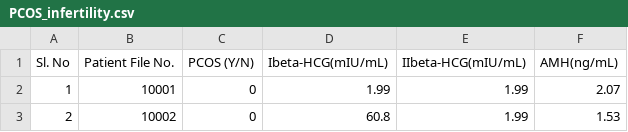
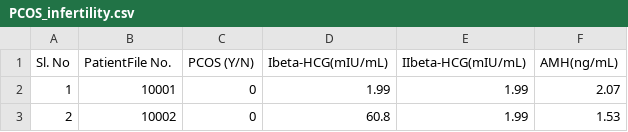
Before and after one commit to tina-m-dev/pcos, a CSV file: pcos_data/PCOS_infertility.csv, drawn as a sheet; only a part is shown.

Commit message:
Update PCOS_infertility.csv

```diff
--- a/pcos_data/PCOS_infertility.csv
+++ b/pcos_data/PCOS_infertility.csv
@@ -1,2 +1,2 @@
-Sl. No,Patient File No.,PCOS (Y/N),Ibeta-HCG(mIU/mL),IIbeta-HCG(mIU/mL),AMH(ng/mL)
+Sl. No,PatientFile No.,PCOS (Y/N),Ibeta-HCG(mIU/mL),IIbeta-HCG(mIU/mL),AMH(ng/mL)
 1,10001,0,1.99,1.99,2.07
```
